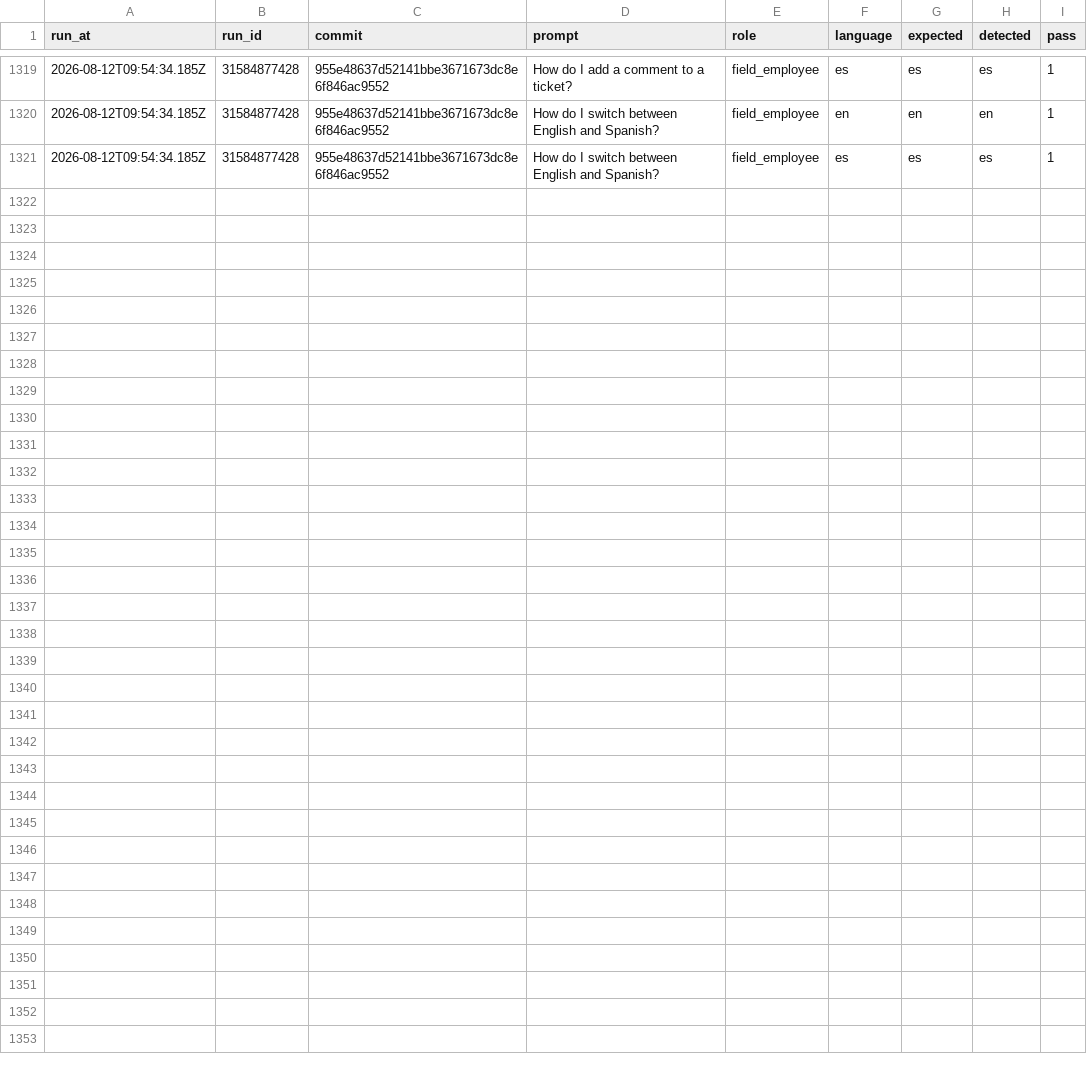
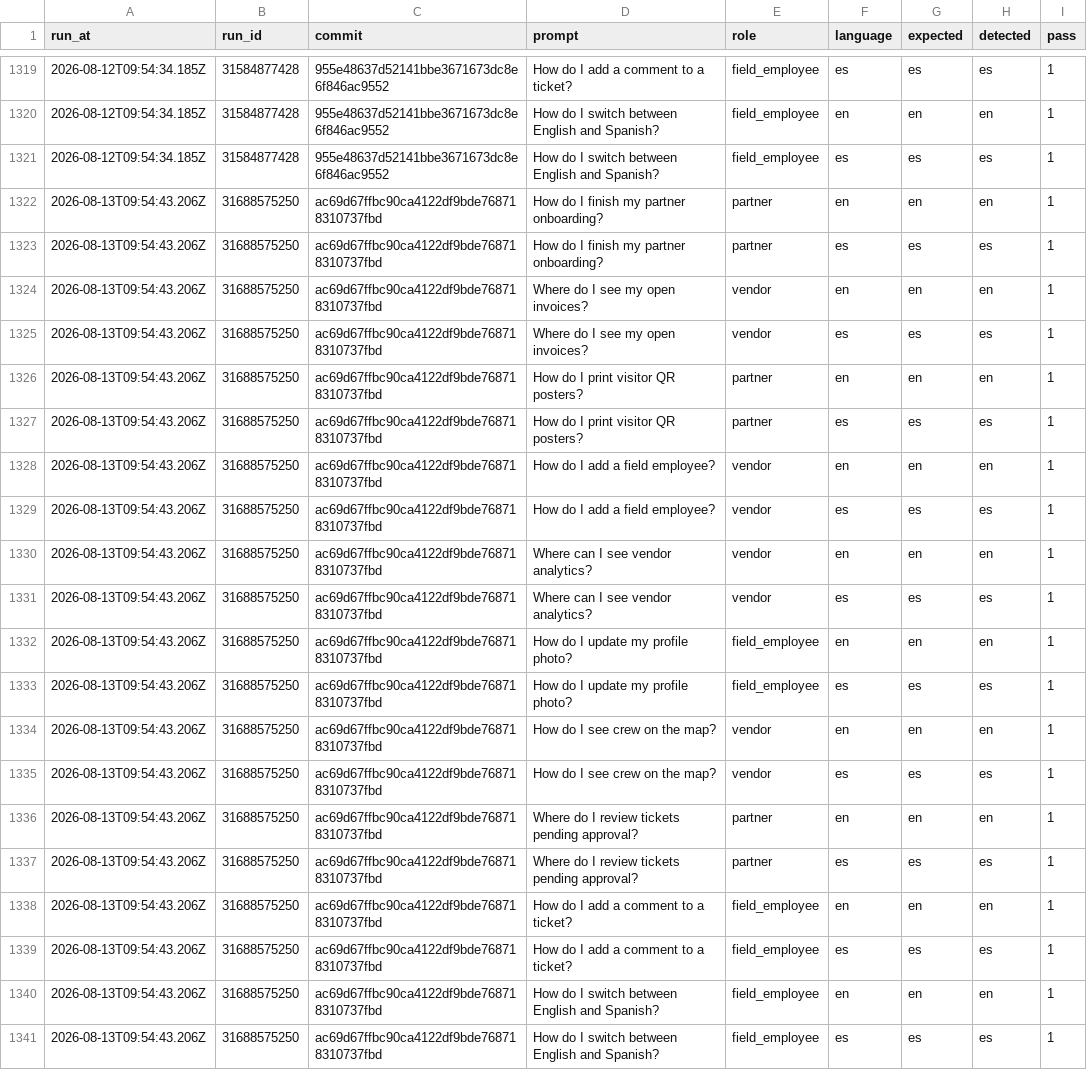
Before and after one commit to jelerick2/VNDRLY.ai, a CSV file: data/assistant-language-eval/history.csv, drawn as a sheet; only a part is shown, gaps mark what is left out.

```diff
--- a/data/assistant-language-eval/history.csv
+++ b/data/assistant-language-eval/history.csv
@@ -1321 +1321,21 @@ run_at,run_id,commit,prompt,role,language,expected,detected,pass
 2026-08-12T09:54:34.185Z,31584877428,955e48637d52141bbe3671673dc8e6f846ac9552,How do I switch between English and Spanish?,field_employee,es,es,es,1
+2026-08-13T09:54:43.206Z,31688575250,ac69d67ffbc90ca4122df9bde768718310737fbd,How do I finish my partner onboarding?,partner,en,en,en,1
+2026-08-13T09:54:43.206Z,31688575250,ac69d67ffbc90ca4122df9bde768718310737fbd,How do I finish my partner onboarding?,partner,es,es,es,1
+2026-08-13T09:54:43.206Z,31688575250,ac69d67ffbc90ca4122df9bde768718310737fbd,Where do I see my open invoices?,vendor,en,en,en,1
+2026-08-13T09:54:43.206Z,31688575250,ac69d67ffbc90ca4122df9bde768718310737fbd,Where do I see my open invoices?,vendor,es,es,es,1
+2026-08-13T09:54:43.206Z,31688575250,ac69d67ffbc90ca4122df9bde768718310737fbd,How do I print visitor QR posters?,partner,en,en,en,1
+2026-08-13T09:54:43.206Z,31688575250,ac69d67ffbc90ca4122df9bde768718310737fbd,How do I print visitor QR posters?,partner,es,es,es,1
+2026-08-13T09:54:43.206Z,31688575250,ac69d67ffbc90ca4122df9bde768718310737fbd,How do I add a field employee?,vendor,en,en,en,1
+2026-08-13T09:54:43.206Z,31688575250,ac69d67ffbc90ca4122df9bde768718310737fbd,How do I add a field employee?,vendor,es,es,es,1
+2026-08-13T09:54:43.206Z,31688575250,ac69d67ffbc90ca4122df9bde768718310737fbd,Where can I see vendor analytics?,vendor,en,en,en,1
+2026-08-13T09:54:43.206Z,31688575250,ac69d67ffbc90ca4122df9bde768718310737fbd,Where can I see vendor analytics?,vendor,es,es,es,1
+2026-08-13T09:54:43.206Z,31688575250,ac69d67ffbc90ca4122df9bde768718310737fbd,How do I update my profile photo?,field_employee,en,en,en,1
+2026-08-13T09:54:43.206Z,31688575250,ac69d67ffbc90ca4122df9bde768718310737fbd,How do I update my profile photo?,field_employee,es,es,es,1
+2026-08-13T09:54:43.206Z,31688575250,ac69d67ffbc90ca4122df9bde768718310737fbd,How do I see crew on the map?,vendor,en,en,en,1
+2026-08-13T09:54:43.206Z,31688575250,ac69d67ffbc90ca4122df9bde768718310737fbd,How do I see crew on the map?,vendor,es,es,es,1
+2026-08-13T09:54:43.206Z,31688575250,ac69d67ffbc90ca4122df9bde768718310737fbd,Where do I review tickets pending approval?,partner,en,en,en,1
+2026-08-13T09:54:43.206Z,31688575250,ac69d67ffbc90ca4122df9bde768718310737fbd,Where do I review tickets pending approval?,partner,es,es,es,1
+2026-08-13T09:54:43.206Z,31688575250,ac69d67ffbc90ca4122df9bde768718310737fbd,How do I add a comment to a ticket?,field_employee,en,en,en,1
+2026-08-13T09:54:43.206Z,31688575250,ac69d67ffbc90ca4122df9bde768718310737fbd,How do I add a comment to a ticket?,field_employee,es,es,es,1
+2026-08-13T09:54:43.206Z,31688575250,ac69d67ffbc90ca4122df9bde768718310737fbd,How do I switch between English and Spanish?,field_employee,en,en,en,1
+2026-08-13T09:54:43.206Z,31688575250,ac69d67ffbc90ca4122df9bde768718310737fbd,How do I switch between English and Spanish?,field_employee,es,es,es,1
```
Also changed, not shown: 1 other file.
